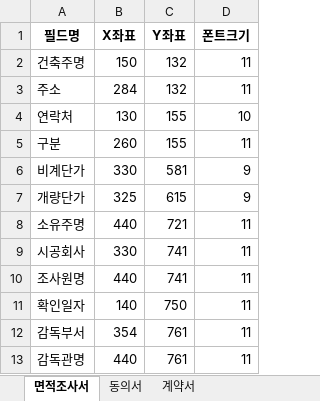
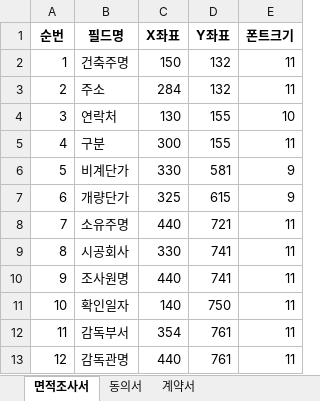
Before and after one commit to Jioh0106/PDFAutomation, an Excel workbook: storage/field_pos.xlsx, sheet 면적조사서, drawn as a sheet; values as stored, in another font and other column widths than the file's, no borders; addresses are those after the commit; the diff names each change by its address in the sheet, - before the commit and + after, or states it on an @@ line.

```diff
--- a/storage/field_pos.xlsx (sheet 면적조사서)
+++ b/storage/field_pos.xlsx (sheet 면적조사서)
+column A (순번), rows 2-13: 1 | 2 | 3 | 4 | 5 | 6 | 7 | 8 | 9 | 10 | 11 | 12
-C5 (X좌표): 260
+C5 (X좌표): 300
```
Also changed, not shown: sheet 동의서, sheet 계약서, 7 other files.
